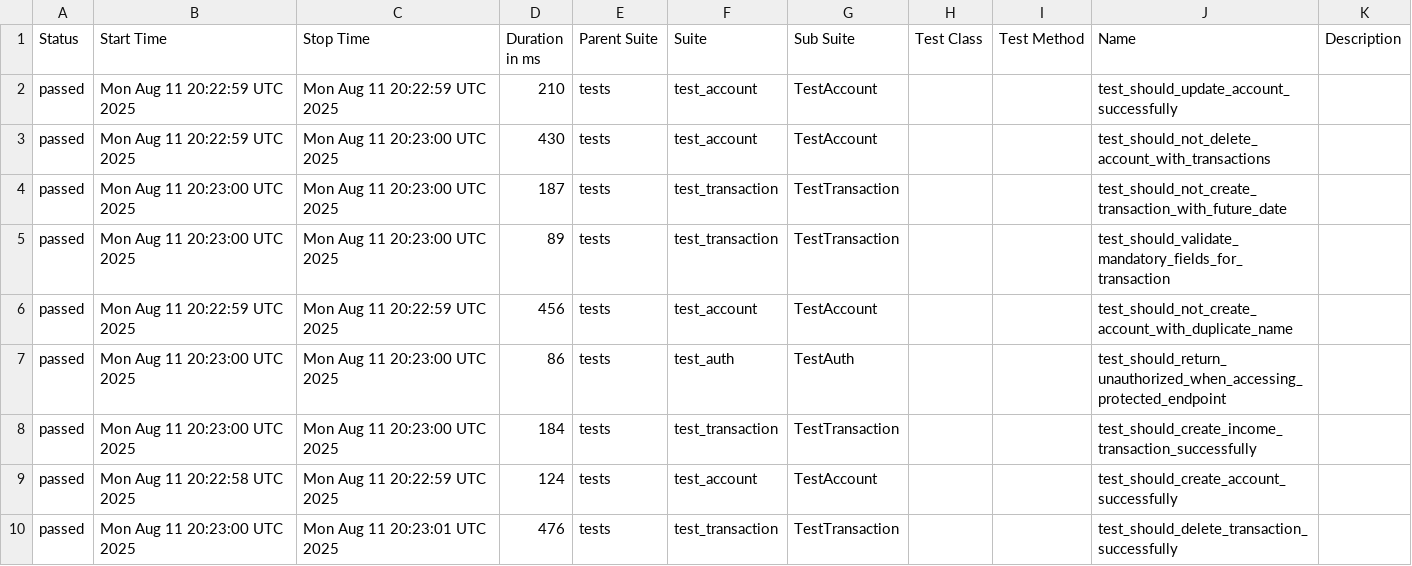
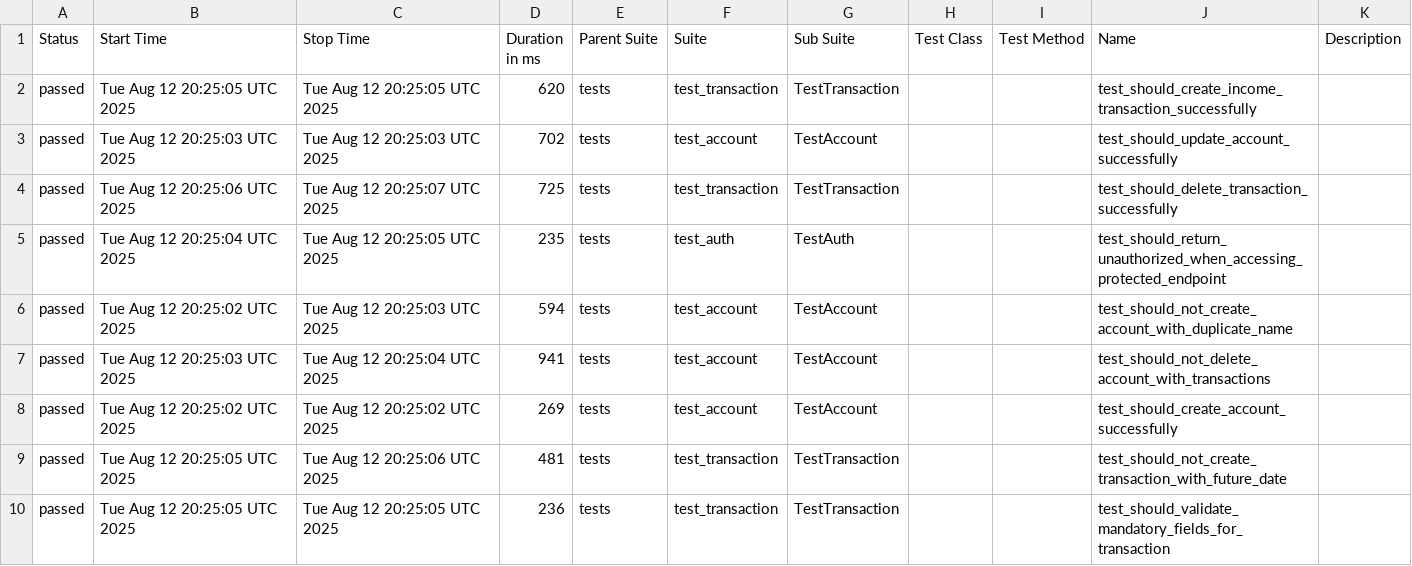
Before and after one commit to JosinaldoGJunior/python-automation-api-test, a CSV file: data/suites.csv, drawn as a sheet.

```diff
--- a/data/suites.csv
+++ b/data/suites.csv
@@ -1,10 +1,10 @@
 "Status","Start Time","Stop Time","Duration in ms","Parent Suite","Suite","Sub Suite","Test Class","Test Method","Name","Description"
-"passed","Mon Aug 11 20:22:59 UTC 2025","Mon Aug 11 20:22:59 UTC 2025","210","tests","test_account","TestAccount","","","test_should_update_account_successfully",""
-"passed","Mon Aug 11 20:22:59 UTC 2025","Mon Aug 11 20:23:00 UTC 2025","430","tests","test_account","TestAccount","","","test_should_not_delete_account_with_transactions",""
-"passed","Mon Aug 11 20:23:00 UTC 2025","Mon Aug 11 20:23:00 UTC 2025","187","tests","test_transaction","TestTransaction","","","test_should_not_create_transaction_with_future_date",""
-"passed","Mon Aug 11 20:23:00 UTC 2025","Mon Aug 11 20:23:00 UTC 2025","89","tests","test_transaction","TestTransaction","","","test_should_validate_mandatory_fields_for_transaction",""
-"passed","Mon Aug 11 20:22:59 UTC 2025","Mon Aug 11 20:22:59 UTC 2025","456","tests","test_account","TestAccount","","","test_should_not_create_account_with_duplicate_name",""
-"passed","Mon Aug 11 20:23:00 UTC 2025","Mon Aug 11 20:23:00 UTC 2025","86","tests","test_auth","TestAuth","","","test_should_return_unauthorized_when_accessing_protected_endpoint",""
-"passed","Mon Aug 11 20:23:00 UTC 2025","Mon Aug 11 20:23:00 UTC 2025","184","tests","test_transaction","TestTransaction","","","test_should_create_income_transaction_successfully",""
-"passed","Mon Aug 11 20:22:58 UTC 2025","Mon Aug 11 20:22:59 UTC 2025","124","tests","test_account","TestAccount","","","test_should_create_account_successfully",""
-"passed","Mon Aug 11 20:23:00 UTC 2025","Mon Aug 11 20:23:01 UTC 2025","476","tests","test_transaction","TestTransaction","","","test_should_delete_transaction_successfully",""
+"passed","Tue Aug 12 20:25:05 UTC 2025","Tue Aug 12 20:25:05 UTC 2025","620","tests","test_transaction","TestTransaction","","","test_should_create_income_transaction_successfully",""
+"passed","Tue Aug 12 20:25:03 UTC 2025","Tue Aug 12 20:25:03 UTC 2025","702","tests","test_account","TestAccount","","","test_should_update_account_successfully",""
+"passed","Tue Aug 12 20:25:06 UTC 2025","Tue Aug 12 20:25:07 UTC 2025","725","tests","test_transaction","TestTransaction","","","test_should_delete_transaction_successfully",""
+"passed","Tue Aug 12 20:25:04 UTC 2025","Tue Aug 12 20:25:05 UTC 2025","235","tests","test_auth","TestAuth","","","test_should_return_unauthorized_when_accessing_protected_endpoint",""
+"passed","Tue Aug 12 20:25:02 UTC 2025","Tue Aug 12 20:25:03 UTC 2025","594","tests","test_account","TestAccount","","","test_should_not_create_account_with_duplicate_name",""
+"passed","Tue Aug 12 20:25:03 UTC 2025","Tue Aug 12 20:25:04 UTC 2025","941","tests","test_account","TestAccount","","","test_should_not_delete_account_with_transactions",""
+"passed","Tue Aug 12 20:25:02 UTC 2025","Tue Aug 12 20:25:02 UTC 2025","269","tests","test_account","TestAccount","","","test_should_create_account_successfully",""
+"passed","Tue Aug 12 20:25:05 UTC 2025","Tue Aug 12 20:25:06 UTC 2025","481","tests","test_transaction","TestTransaction","","","test_should_not_create_transaction_with_future_date",""
+"passed","Tue Aug 12 20:25:05 UTC 2025","Tue Aug 12 20:25:05 UTC 2025","236","tests","test_transaction","TestTransaction","","","test_should_validate_mandatory_fields_for_transaction",""
```
Also changed, not shown: 32 other files.
